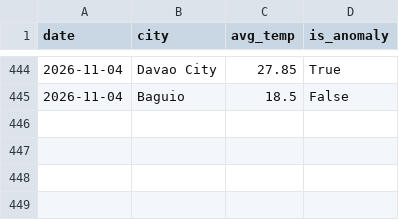
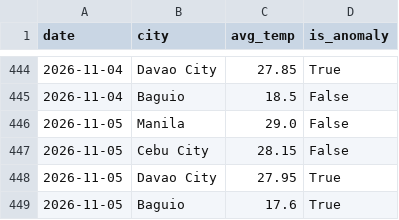
Before and after one commit to shinixhi/global-anomaly-tracker, a CSV file: data/weather_history.csv, drawn as a sheet; only a part is shown, gaps mark what is left out.

```diff
--- a/data/weather_history.csv
+++ b/data/weather_history.csv
@@ -445 +445,5 @@ date,city,avg_temp,is_anomaly
 2026-11-04,Baguio,18.5,False
+2026-11-05,Manila,29.0,False
+2026-11-05,Cebu City,28.15,False
+2026-11-05,Davao City,27.95,True
+2026-11-05,Baguio,17.6,True
```
Also changed, not shown: 1 other file.
